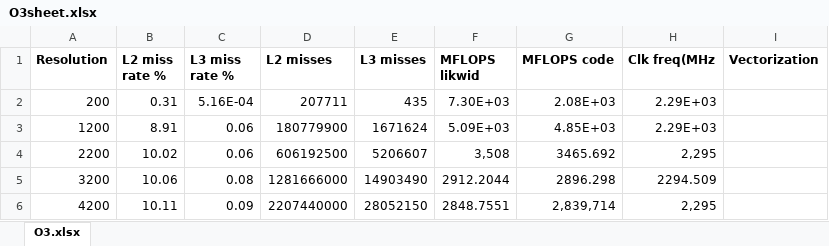
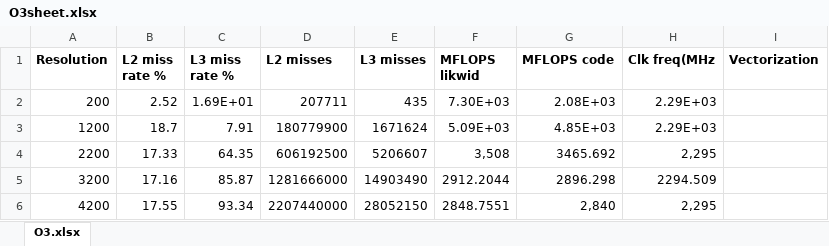
Before and after one commit to Durganshu/Parallelized-Jacobi-Method, an Excel workbook: assignment2/results/O3sheet.xlsx, sheet O3.xlsx, drawn as a sheet; values as stored, in another font and other column widths than the file's, no borders; the diff names each change by its address in the sheet, - before the commit and + after, or states it on an @@ line.

```diff
--- a/assignment2/results/O3sheet.xlsx (sheet O3.xlsx)
+++ b/assignment2/results/O3sheet.xlsx (sheet O3.xlsx)
-B2 (L2 miss rate %): 0.31
+B2 (L2 miss rate %): 2.52
-C2 (L3 miss rate %): 5.16E-04
+C2 (L3 miss rate %): 1.69E+01
-B3 (L2 miss rate %): 8.91
+B3 (L2 miss rate %): 18.7
-C3 (L3 miss rate %): 0.06
+C3 (L3 miss rate %): 7.91
-B4 (L2 miss rate %): 10.02
+B4 (L2 miss rate %): 17.33
-C4 (L3 miss rate %): 0.06
+C4 (L3 miss rate %): 64.35
-B5 (L2 miss rate %): 10.06
+B5 (L2 miss rate %): 17.16
-C5 (L3 miss rate %): 0.08
+C5 (L3 miss rate %): 85.87
-B6 (L2 miss rate %): 10.11
+B6 (L2 miss rate %): 17.55
-C6 (L3 miss rate %): 0.09
+C6 (L3 miss rate %): 93.34
-G6 (MFLOPS code): 2,839,714
+G6 (MFLOPS code): 2,840
```
Also changed, not shown: assignment2/results/O2sheet.xlsx, 5 other files.
